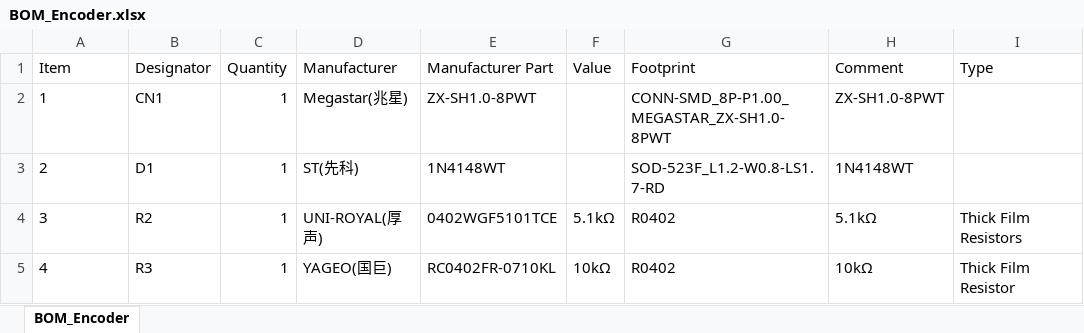
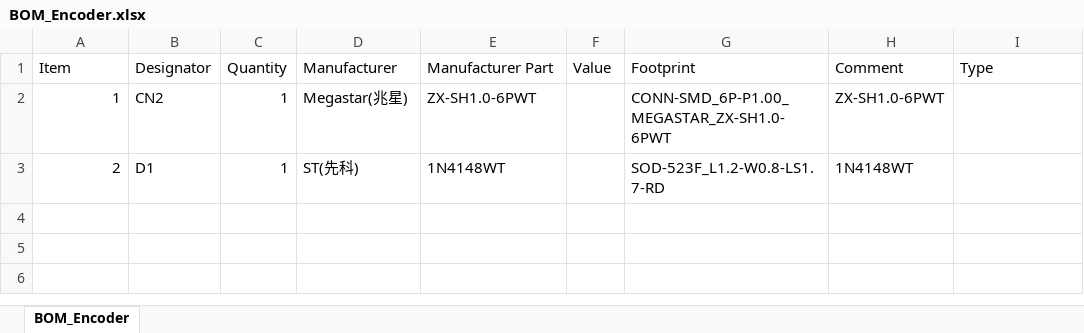
Before and after one commit to D19ital/phenom, an Excel workbook: pcb/modules/encoder/BOM_Encoder.xlsx, sheet BOM_Encoder, drawn as a sheet; values as stored, in another font and other column widths than the file's, no borders; the diff names each change by its address in the sheet, - before the commit and + after, or states it on an @@ line.

```diff
--- a/pcb/modules/encoder/BOM_Encoder.xlsx (sheet BOM_Encoder)
+++ b/pcb/modules/encoder/BOM_Encoder.xlsx (sheet BOM_Encoder)
-A2:A3 alignment: left
+A2:A3 alignment: right
-B2 (Designator): CN1
+B2 (Designator): CN2
-E2 (Manufacturer Part): ZX-SH1.0-8PWT
+E2 (Manufacturer Part): ZX-SH1.0-6PWT
-G2 (Footprint): CONN-SMD_8P-P1.00_MEGASTAR_ZX-SH1.0-8PWT
+G2 (Footprint): CONN-SMD_6P-P1.00_MEGASTAR_ZX-SH1.0-6PWT
-H2 (Comment): ZX-SH1.0-8PWT
+H2 (Comment): ZX-SH1.0-6PWT
-row 4: 3 | R2 | 1 | UNI-ROYAL(厚声) | 0402WGF5101TCE | 5.1kΩ | R0402 | 5.1kΩ | Thick Film Resistors
-row 5: 4 | R3 | 1 | YAGEO(国巨) | RC0402FR-0710KL | 10kΩ | R0402 | 10kΩ | Thick Film Resistor
```
Also changed, not shown: 27 other files.
